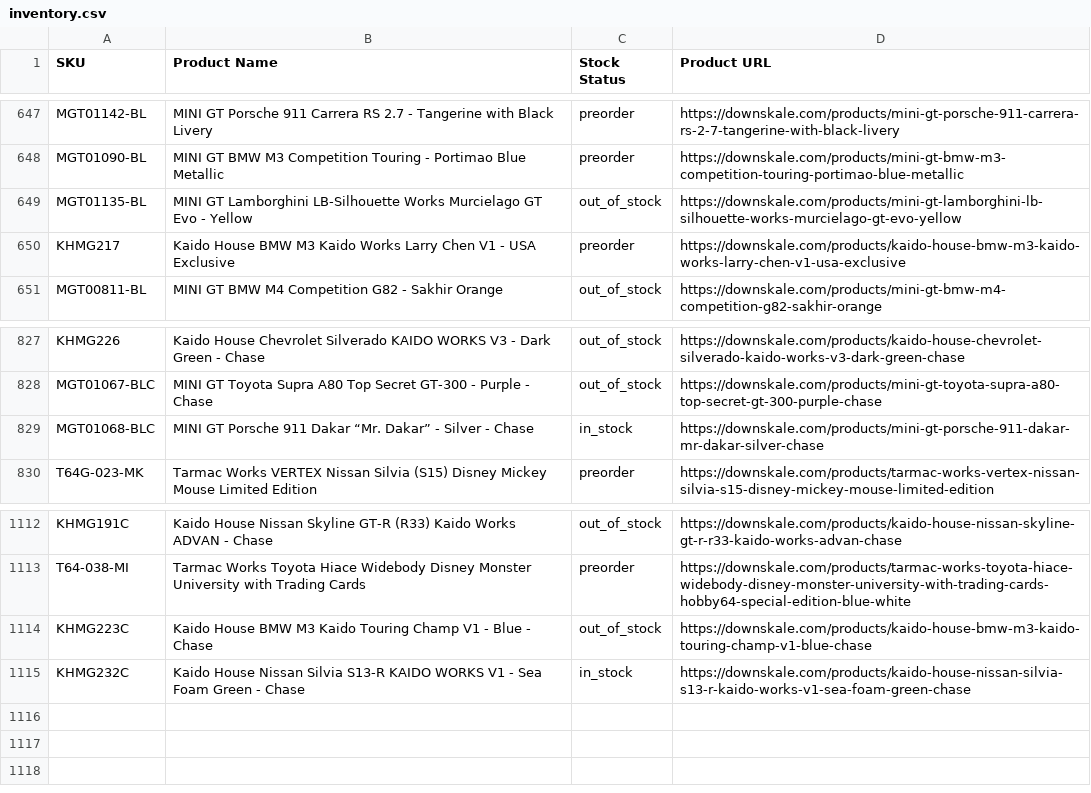
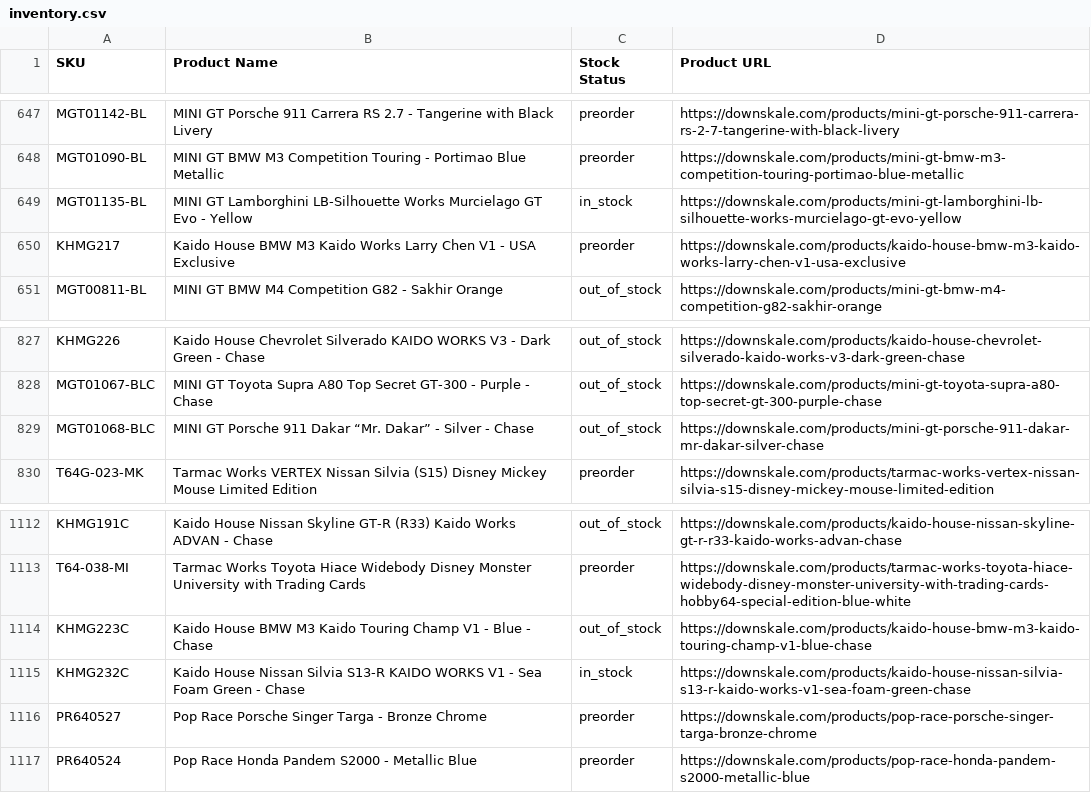
Before and after one commit to chrisboulas/downskale-inventory-feed-data, a CSV file: inventory.csv, drawn as a sheet; only a part is shown, gaps mark what is left out.

```diff
--- a/inventory.csv
+++ b/inventory.csv
@@ -648,3 +648,3 @@ MGT01142-BL,MINI GT Porsche 911 Carrera RS 2.7 - Tangerine with Black Livery,pre
 MGT01090-BL,MINI GT BMW M3 Competition Touring - Portimao Blue Metallic,preorder,https://downskale.com/products/mini-gt-bmw-m3-competition-touring-portimao-blue-metallic
-MGT01135-BL,MINI GT Lamborghini LB-Silhouette Works Murcielago GT Evo - Yellow,out_of_stock,https://downskale.com/products/mini-gt-lamborghini-lb-silhouette-works-murcielago-gt-evo-yellow
+MGT01135-BL,MINI GT Lamborghini LB-Silhouette Works Murcielago GT Evo - Yellow,in_stock,https://downskale.com/products/mini-gt-lamborghini-lb-silhouette-works-murcielago-gt-evo-yellow
 KHMG217,Kaido House BMW M3 Kaido Works Larry Chen V1 - USA Exclusive,preorder,https://downskale.com/products/kaido-house-bmw-m3-kaido-works-larry-chen-v1-usa-exclusive
@@ -828,3 +828,3 @@ KHMG226,Kaido House Chevrolet Silverado KAIDO WORKS V3 - Dark Green - Chase,out_
 MGT01067-BLC,MINI GT Toyota Supra A80 Top Secret GT-300 - Purple - Chase,out_of_stock,https://downskale.com/products/mini-gt-toyota-supra-a80-top-secret-gt-300-purple-chase
-MGT01068-BLC,MINI GT Porsche 911 Dakar “Mr. Dakar” - Silver - Chase,in_stock,https://downskale.com/products/mini-gt-porsche-911-dakar-mr-dakar-silver-chase
+MGT01068-BLC,MINI GT Porsche 911 Dakar “Mr. Dakar” - Silver - Chase,out_of_stock,https://downskale.com/products/mini-gt-porsche-911-dakar-mr-dakar-silver-chase
 T64G-023-MK,Tarmac Works VERTEX Nissan Silvia (S15) Disney Mickey Mouse Limited Edition,preorder,https://downskale.com/products/tarmac-works-vertex-nissan-silvia-s15-disney-mickey-mouse-limited-edition
@@ -1115 +1115,3 @@ KHMG223C,Kaido House BMW M3 Kaido Touring Champ V1 - Blue - Chase,out_of_stock,h
 KHMG232C,Kaido House Nissan Silvia S13-R KAIDO WORKS V1 - Sea Foam Green - Chase,in_stock,https://downskale.com/products/kaido-house-nissan-silvia-s13-r-kaido-works-v1-sea-foam-green-chase
+PR640527,Pop Race Porsche Singer Targa - Bronze Chrome,preorder,https://downskale.com/products/pop-race-porsche-singer-targa-bronze-chrome
+PR640524,Pop Race Honda Pandem S2000 - Metallic Blue,preorder,https://downskale.com/products/pop-race-honda-pandem-s2000-metallic-blue
```
